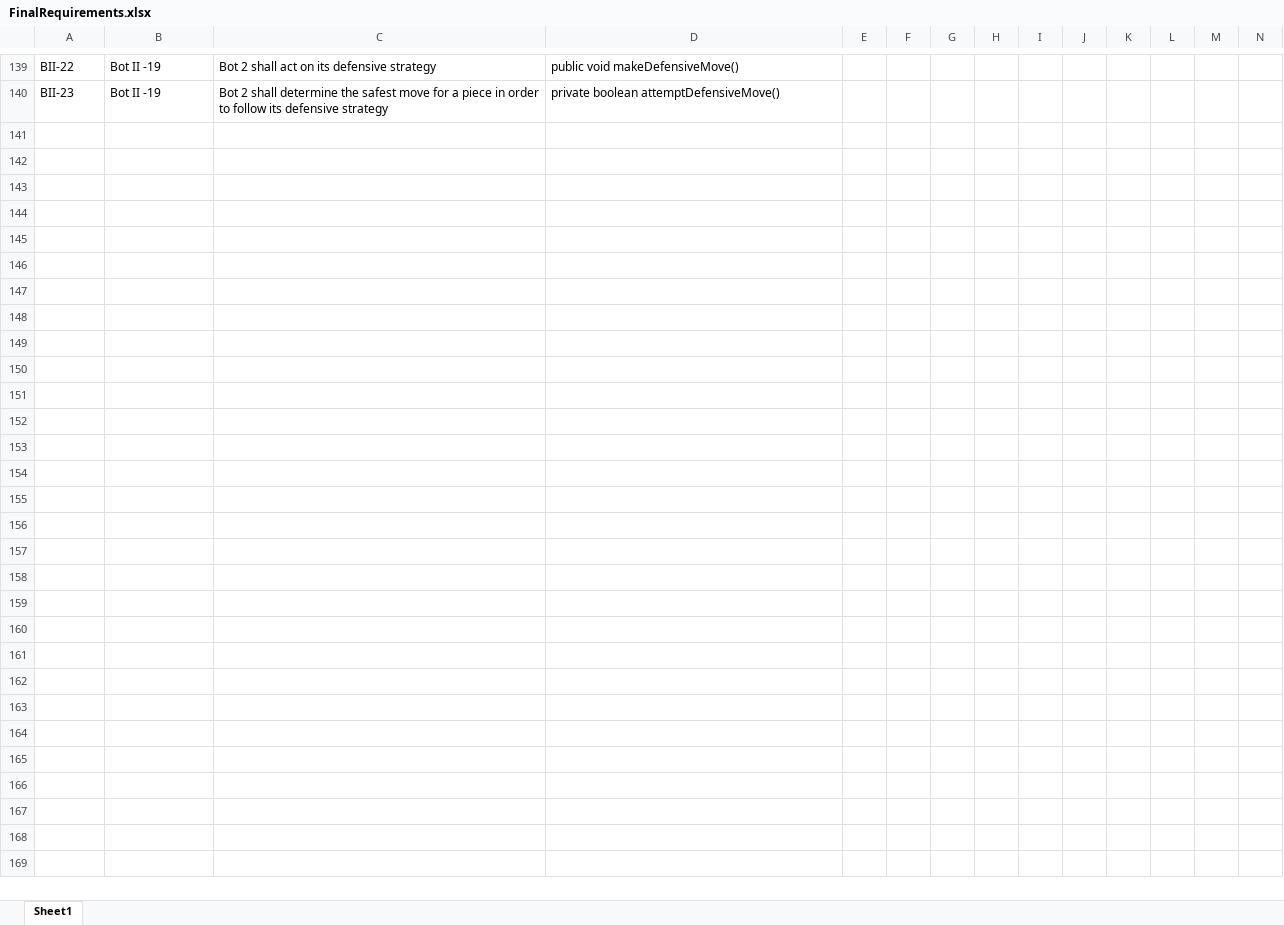
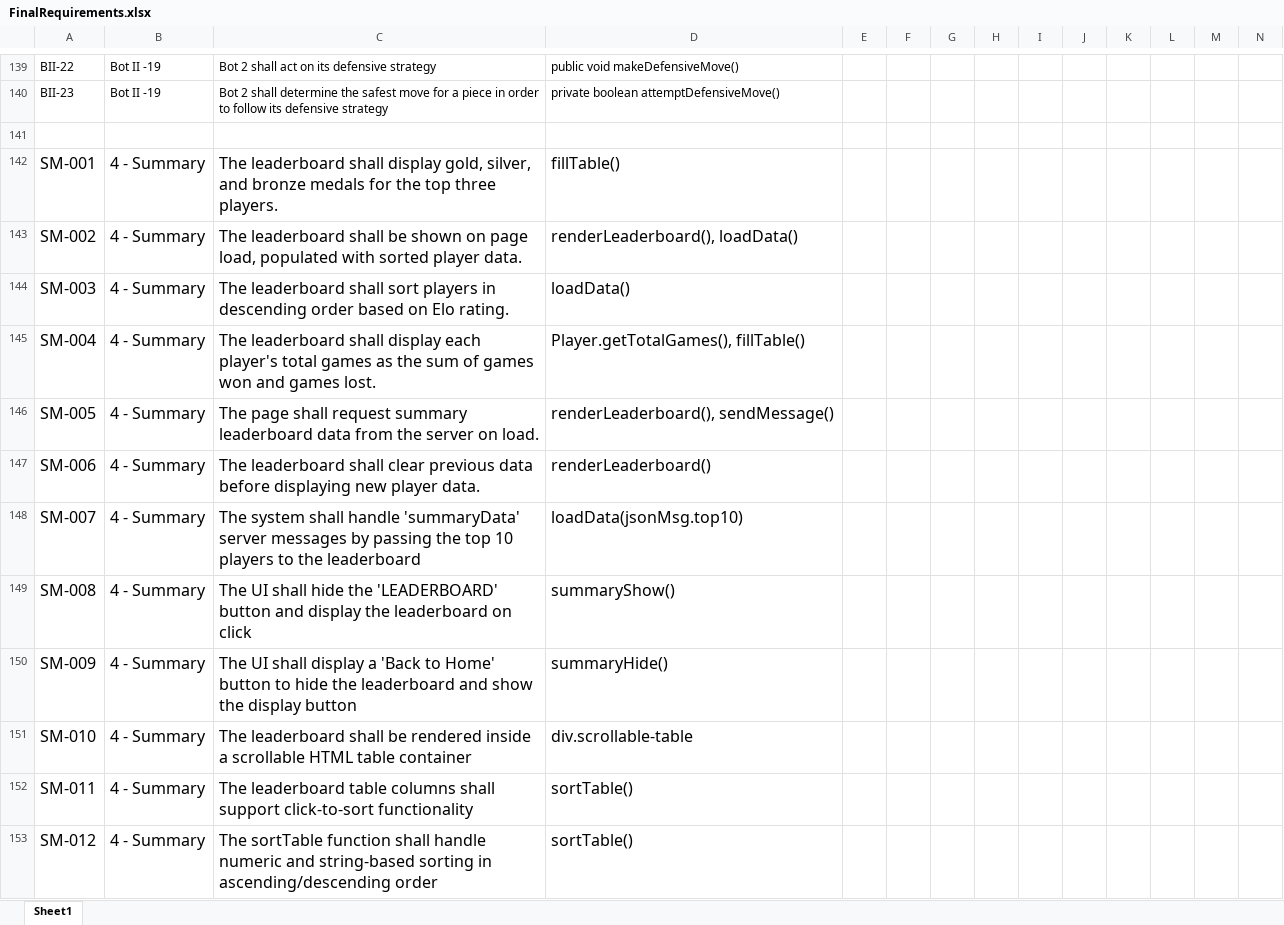
Before and after one commit to utastudents/cse3310-sp25-004, an Excel workbook: FinalRequirements/FinalRequirements.xlsx, sheet Sheet1, drawn as a sheet; only a part is shown, gaps mark what is left out; values as stored, in another font and other column widths than the file's, no borders; rows hold the shown columns only; the diff names each change by its address in the sheet, - before the commit and + after, or states it on an @@ line.

Commit message:
Final requirements

```diff
--- a/FinalRequirements/FinalRequirements.xlsx (sheet Sheet1)
+++ b/FinalRequirements/FinalRequirements.xlsx (sheet Sheet1)
+row 141: (empty)
+row 142: SM-001 | 4 - Summary | The leaderboard shall display gold, silver, and bronze medals for the top three players. | fillTable()
+row 143: SM-002 | 4 - Summary | The leaderboard shall be shown on page load, populated with sorted player data. | renderLeaderboard(), loadData()
+row 144: SM-003 | 4 - Summary | The leaderboard shall sort players in descending order based on Elo rating. | loadData()
+row 145: SM-004 | 4 - Summary | The leaderboard shall display each player's total games as the sum of games won and games lost. | Player.getTotalGames(), fillTable()
+row 146: SM-005 | 4 - Summary | The page shall request summary leaderboard data from the server on load. | renderLeaderboard(), sendMessage()
+row 147: SM-006 | 4 - Summary | The leaderboard shall clear previous data before displaying new player data. | renderLeaderboard()
+row 148: SM-007 | 4 - Summary | The system shall handle 'summaryData' server messages by passing the top 10 players to the leaderboard | loadData(jsonMsg.top10)
+row 149: SM-008 | 4 - Summary | The UI shall hide the 'LEADERBOARD' button and display the leaderboard on click | summaryShow()
+row 150: SM-009 | 4 - Summary | The UI shall display a 'Back to Home' button to hide the leaderboard and show the display button | summaryHide()
+row 151: SM-010 | 4 - Summary | The leaderboard shall be rendered inside a scrollable HTML table container | div.scrollable-table
+row 152: SM-011 | 4 - Summary | The leaderboard table columns shall support click-to-sort functionality | sortTable()
+row 153: SM-012 | 4 - Summary | The sortTable function shall handle numeric and string-based sorting in ascending/descending order | sortTable()
```
